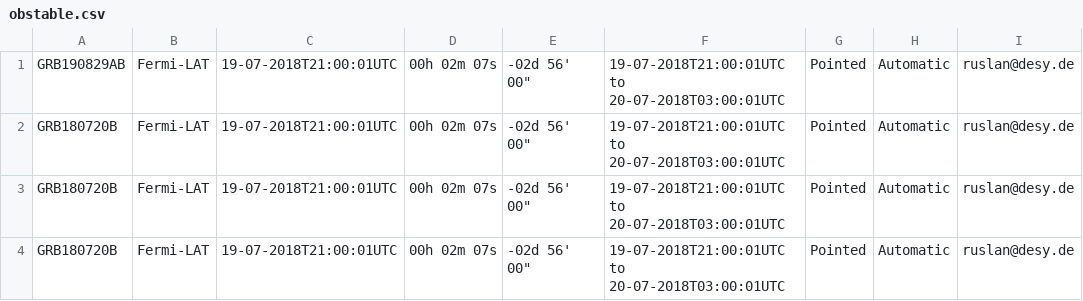
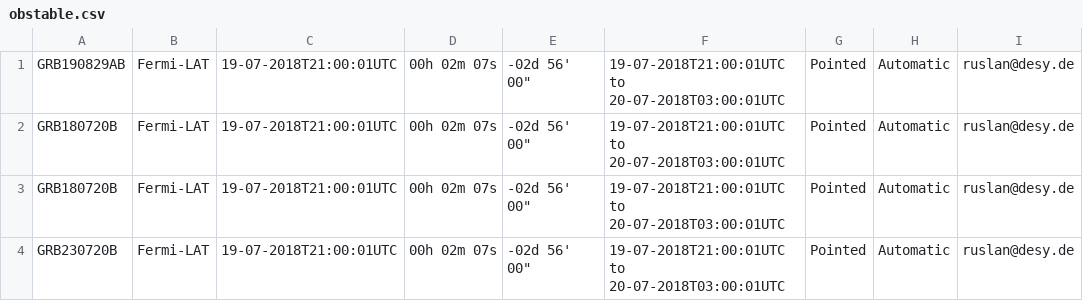
Before and after one commit to wxssym/grbhess.github.io, a CSV file: obstable.csv, drawn as a sheet.

Commit message:
bla

```diff
--- a/obstable.csv
+++ b/obstable.csv
@@ -3,2 +3,2 @@ GRB180720B,Fermi-LAT,19-07-2018T21:00:01UTC,00h 02m 07s, -02d 56' 00", 19-07-201
 GRB180720B,Fermi-LAT,19-07-2018T21:00:01UTC,00h 02m 07s, -02d 56' 00", 19-07-2018T21:00:01UTC to 20-07-2018T03:00:01UTC,Pointed,Automatic,ruslan@desy.de
-GRB180720B,Fermi-LAT,19-07-2018T21:00:01UTC,00h 02m 07s, -02d 56' 00", 19-07-2018T21:00:01UTC to 20-07-2018T03:00:01UTC,Pointed,Automatic,ruslan@desy.de
+GRB230720B,Fermi-LAT,19-07-2018T21:00:01UTC,00h 02m 07s, -02d 56' 00", 19-07-2018T21:00:01UTC to 20-07-2018T03:00:01UTC,Pointed,Automatic,ruslan@desy.de
```
